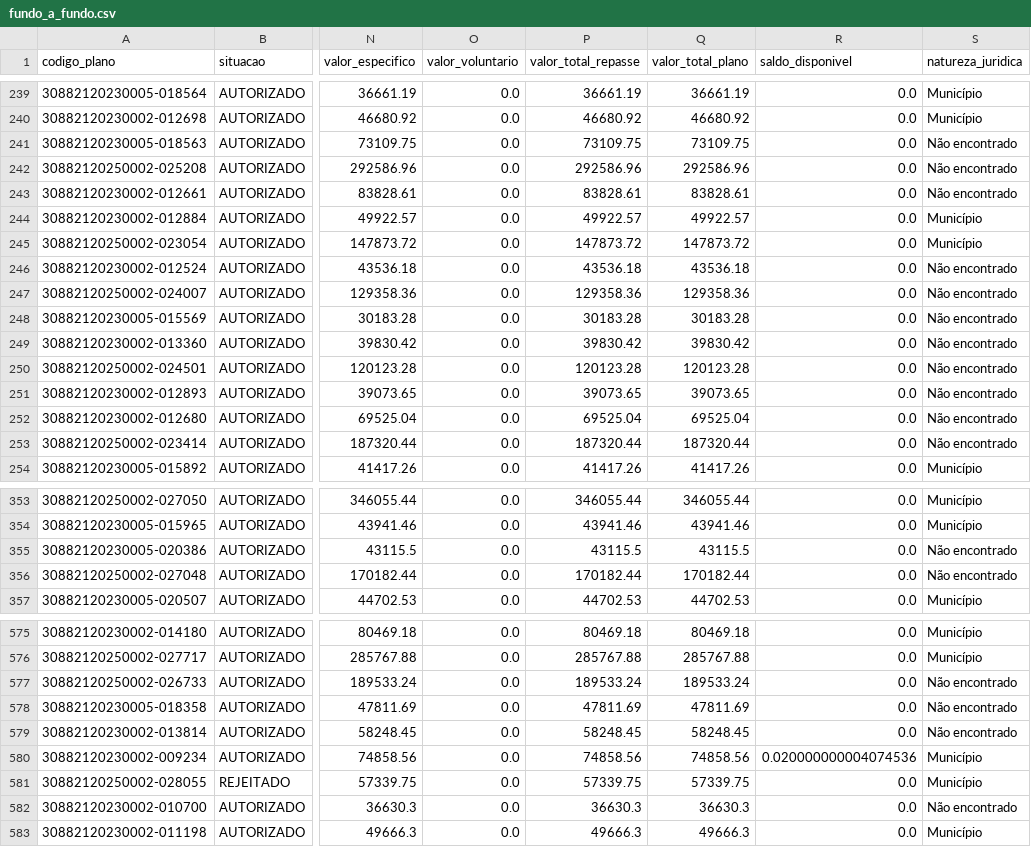
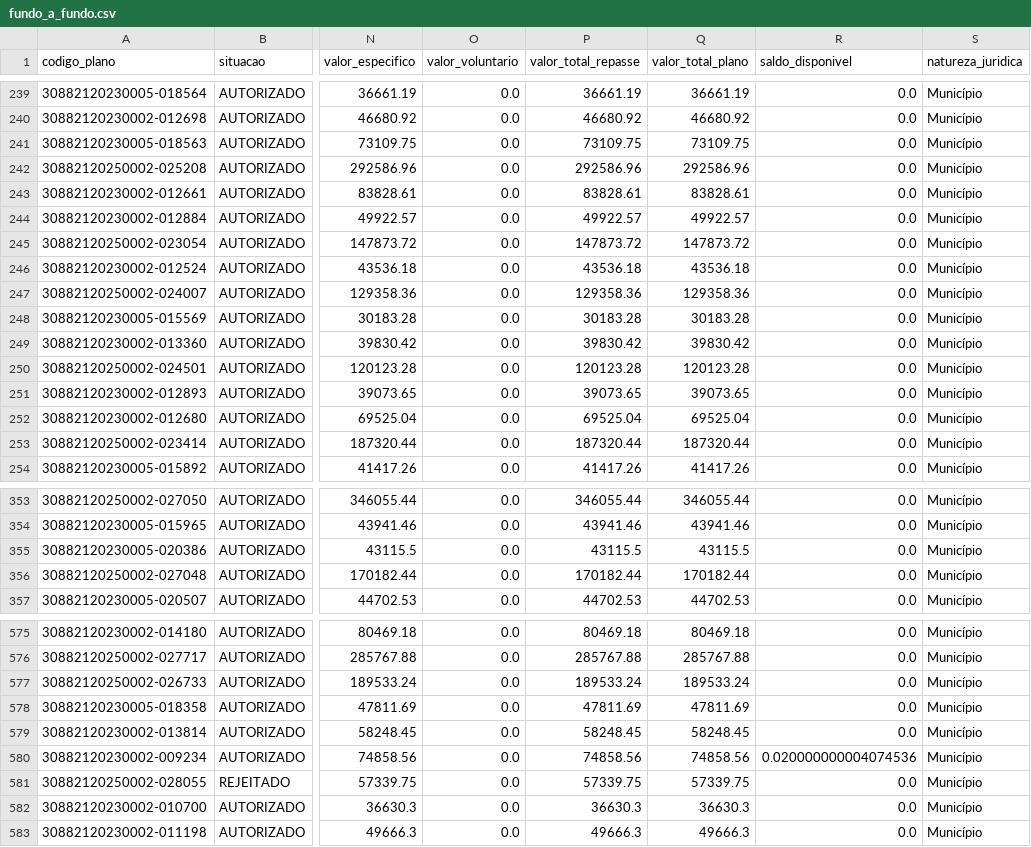
Before and after one commit to ArthurSouzaDev/DataCollectorSeplan, a CSV file: fundo_a_fundo.csv, drawn as a sheet; only a part is shown, gaps mark what is left out; the diff covers the shown part only; the diff names each change by its address in the sheet, - before the commit and + after, or states it on an @@ line.

```diff
--- a/fundo_a_fundo.csv
+++ b/fundo_a_fundo.csv
-S241:S243 (natureza_juridica): Não encontrado
+S241:S243 (natureza_juridica): Município
-S246:S253 (natureza_juridica): Não encontrado
+S246:S253 (natureza_juridica): Município
-S355:S356 (natureza_juridica): Não encontrado
+S355:S356 (natureza_juridica): Município
-S577:S579 (natureza_juridica): Não encontrado
+S577:S579 (natureza_juridica): Município
-S582 (natureza_juridica): Não encontrado
+S582 (natureza_juridica): Município
```
Also changed, not shown: 31 edited cells elsewhere in this file, emendas_to.csv.
